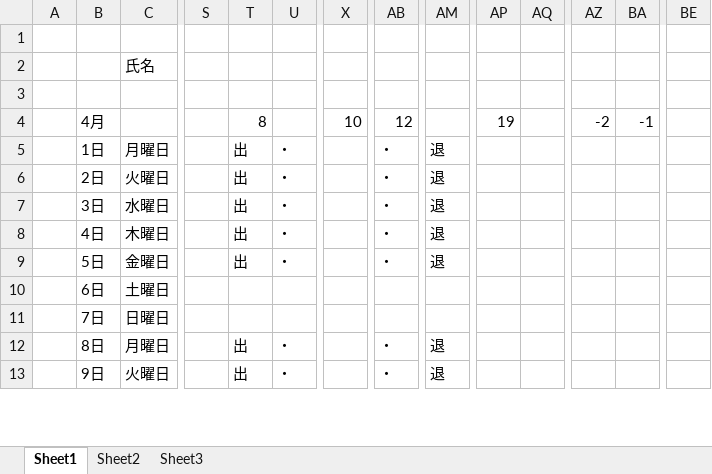
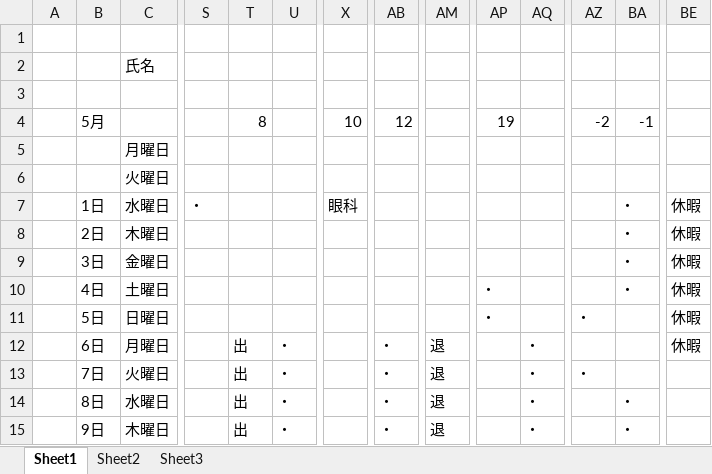
Before and after one commit to yuridonus/sleepTime, an Excel workbook: sleepRhyshm.xlsx, sheet Sheet1, drawn as a sheet; only a part is shown, gaps mark what is left out; values as stored, in another font and other column widths than the file's, no cell formats; charts and pictures not drawn; addresses are those after the commit; rows hold the shown columns only; the diff covers the shown part only; the diff names each change by its address in the sheet, - before the commit and + after, or states it on an @@ line.

```diff
--- a/sleepRhyshm.xlsx (sheet Sheet1)
+++ b/sleepRhyshm.xlsx (sheet Sheet1)
-B4: 4月
+B4: 5月
+row 5:  |  | 月曜日
+row 6:  |  | 火曜日
-C7: 月曜日
+C7: 水曜日
-S7: (empty)
+S7: ・
-T7:T11: 出
+T7:T11: (empty)
-U7:U11: ・
+U7:U11: (empty)
-X7: (empty)
+X7: 眼科
-AB7:AB11: ・
+AB7:AB11: (empty)
-AM7:AM11: 退
+AM7:AM11: (empty)
-BA7:BA10: (empty)
+BA7:BA10: ・
-BE7:BE12: (empty)
+BE7:BE12: 休暇
-C8: 火曜日
+C8: 木曜日
-C9: 水曜日
+C9: 金曜日
-C10: 木曜日
+C10: 土曜日
-AP10:AP11: (empty)
+AP10:AP11: ・
-C11: 金曜日
+C11: 日曜日
-AZ11: (empty)
+AZ11: ・
-C12: 土曜日
+C12: 月曜日
-T12:T13: (empty)
+T12:T13: 出
-U12:U13: (empty)
+U12:U13: ・
-AB12:AB13: (empty)
+AB12:AB13: ・
-AM12:AM13: (empty)
+AM12:AM13: 退
-AQ12:AQ15: (empty)
+AQ12:AQ15: ・
-C13: 日曜日
+C13: 火曜日
-AZ13: (empty)
+AZ13: ・
-C14: 月曜日
+C14: 水曜日
-BA14:BA15: (empty)
+BA14:BA15: ・
-C15: 火曜日
+C15: 木曜日
```
Also changed, not shown: 8 added rows and 121 edited cells elsewhere in this sheet, cell formats, charts or pictures, 1 other file.
